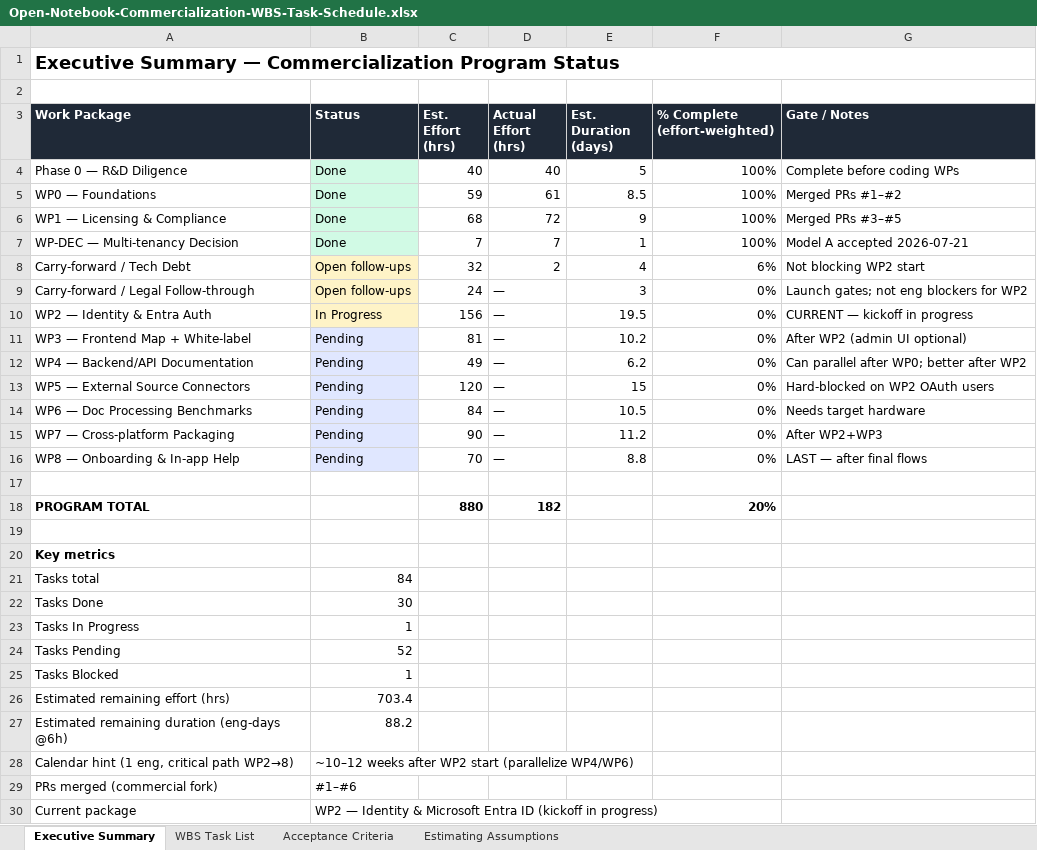
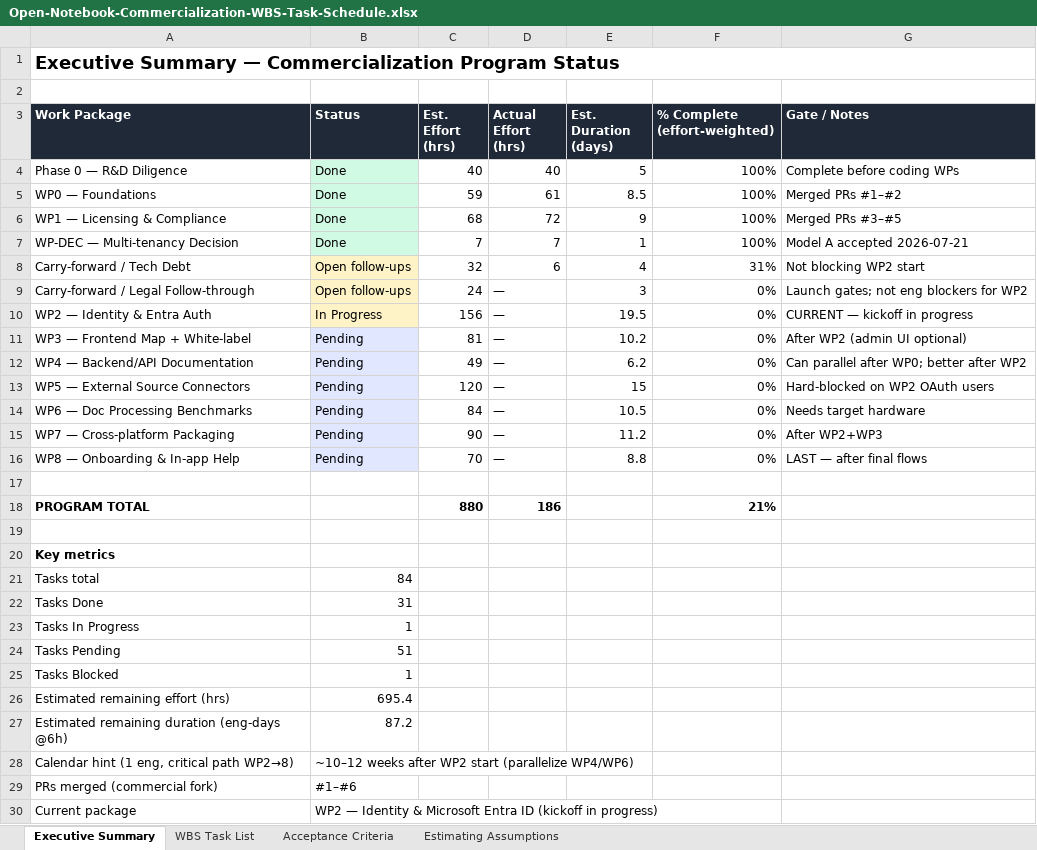
Before and after one commit to HariHaranDFX/open-notebook, an Excel workbook: docs/commercialization/Open-Notebook-Commercialization-WBS-Task-Schedule.xlsx, sheet Executive Summary, drawn as a sheet; only a part is shown; values as stored, in another font and other column widths than the file's, no borders; the diff names each change by its address in the sheet, - before the commit and + after, or states it on an @@ line.

```diff
--- a/docs/commercialization/Open-Notebook-Commercialization-WBS-Task-Schedule.xlsx (sheet Executive Summary)
+++ b/docs/commercialization/Open-Notebook-Commercialization-WBS-Task-Schedule.xlsx (sheet Executive Summary)
-D8 (Actual Effort (hrs)): 2
+D8 (Actual Effort (hrs)): 6
-F8 (% Complete (effort-weighted)): 6%
+F8 (% Complete (effort-weighted)): 31%
-D18 (Actual Effort (hrs)): 182
+D18 (Actual Effort (hrs)): 186
-F18 (% Complete (effort-weighted)): 20%
+F18 (% Complete (effort-weighted)): 21%
-B22 (Status): 30
+B22 (Status): 31
-B24 (Status): 52
+B24 (Status): 51
-B26 (Status): 703.4
+B26 (Status): 695.4
-B27 (Status): 88.2
+B27 (Status): 87.2
```
Also changed, not shown: sheet WBS Task List, 20 other files.
